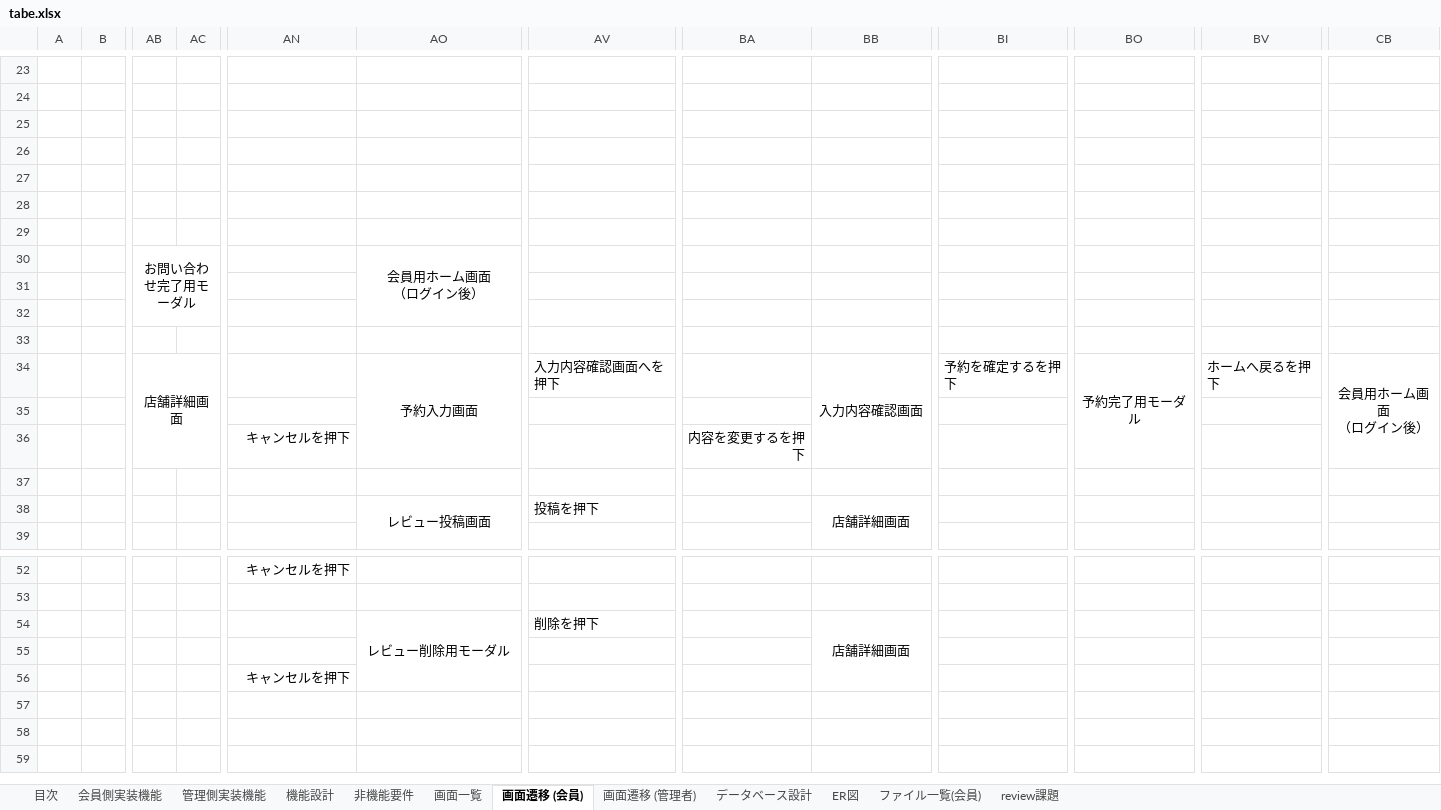
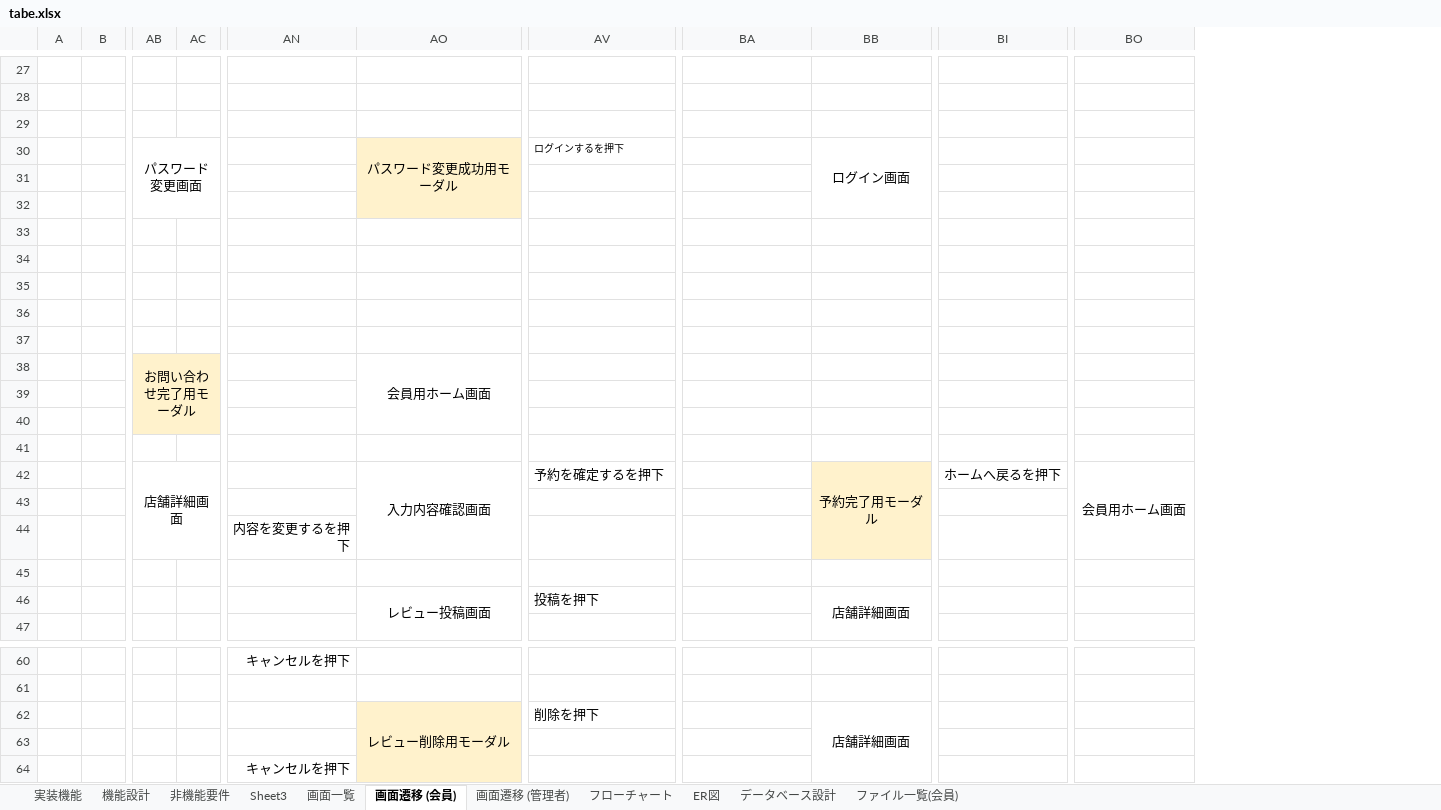
Before and after one commit to DARMAGRANDPRIX/connect, an Excel workbook: tabe.xlsx, sheet 画面遷移 (会員), drawn as a sheet; only a part is shown, gaps mark what is left out; values as stored, in another font and other column widths than the file's, no borders; charts and pictures not drawn; removed rows and columns are numbered as before the commit, all else as after; rows hold the shown columns only; ↵ is a line break in a cell; the diff covers the shown part only; the diff names each change by its address in the sheet, - before the commit and + after, or states it on an @@ line.

```diff
--- a/tabe.xlsx (sheet 画面遷移 (会員))
+++ b/tabe.xlsx (sheet 画面遷移 (会員))
-sheet tab: 会員側実装機能
+sheet tab: 実装機能
-sheet tab: 目次
-sheet tab: 管理側実装機能
-sheet tab: review課題
+sheet tab: Sheet3
+sheet tab: フローチャート
@@ sheet tab order changed: 実装機能 | 機能設計 | 非機能要件 | Sheet3 | 画面一覧 | 画面遷移 (会員) | 画面遷移 (管理者) | フローチャート | ER図 | データベース設計 | ファイル一覧(会員) @@
-column B, empty
+column B, empty
-column BV, row 34: ホームへ戻るを押下
-column CB, row 34: 会員用ホーム画面 ↵ （ログイン後）
+row 30:  |  | パスワード変更画面 |  |  | パスワード変更成功用モーダル | ログインするを押下 |  | ログイン画面
+row 31: (empty)
+row 32: (empty)
+row 33: (empty)
-AB38:AC40 fill: none
+AB38:AC40 fill: #FFF2CC
-AO38: 会員用ホーム画面 ↵ （ログイン後）
+AO38: 会員用ホーム画面
-AO42: 予約入力画面
+AO42: 入力内容確認画面
-AV42: 入力内容確認画面へを押下
+AV42: 予約を確定するを押下
-BB42: 入力内容確認画面
+BB42: 予約完了用モーダル
-BB42:BB44 fill: none
+BB42:BB44 fill: #FFF2CC
-BI42: 予約を確定するを押下
+BI42: ホームへ戻るを押下
-BO42: 予約完了用モーダル
+BO42: 会員用ホーム画面
-AN44: キャンセルを押下
+AN44: 内容を変更するを押下
-BA44: 内容を変更するを押下
+BA44: (empty)
-AO62:AO64 fill: none
+AO62:AO64 fill: #FFF2CC
```
Also changed, not shown: 4 added rows, 11 removed columns, 3 edited cells and cell formats elsewhere in this sheet, sheet 機能設計, sheet ER図, sheet 実装機能, sheet データベース設計, sheet ファイル一覧(会員), sheet 非機能要件, 1 more sheet, charts or pictures.
